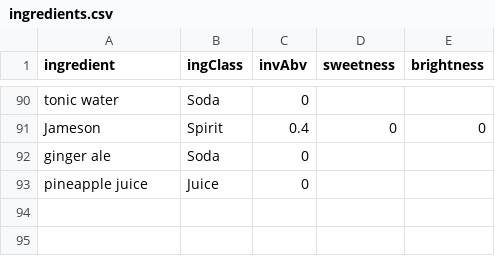
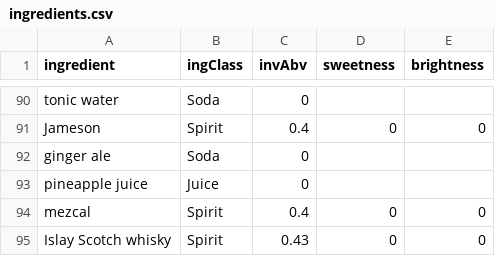
Before and after one commit to ntbloom/drinkbase, a CSV file: deployment/pgsql/data/ingredients.csv, drawn as a sheet; only a part is shown, gaps mark what is left out; the diff names each change by its address in the sheet, - before the commit and + after, or states it on an @@ line.

```diff
--- a/deployment/pgsql/data/ingredients.csv
+++ b/deployment/pgsql/data/ingredients.csv
+row 94: mezcal | Spirit | 0.4 | 0 | 0
+row 95: Islay Scotch whisky | Spirit | 0.43 | 0 | 0
```
Also changed, not shown: deployment/pgsql/data/prep.csv, deployment/pgsql/data/recipes.csv, 1 other file.
